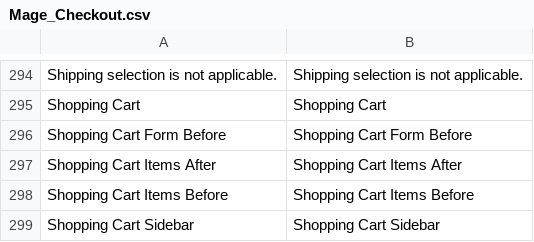
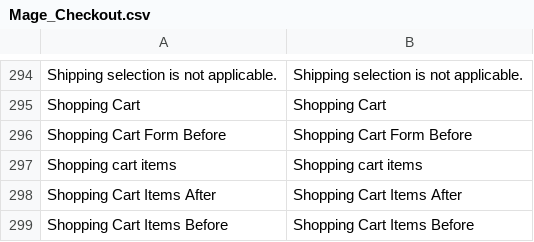
Before and after one commit to MahoCommerce/maho, a CSV file: app/locale/en_US/Mage_Checkout.csv, drawn as a sheet; only a part is shown, gaps mark what is left out; the shorter side is filled out with more unchanged rows; the diff names each change by its address in the sheet, - before the commit and + after, or states it on an @@ line.

```diff
--- a/app/locale/en_US/Mage_Checkout.csv
+++ b/app/locale/en_US/Mage_Checkout.csv
+row 297: Shopping cart items | Shopping cart items
```
Also changed, not shown: app/locale/en_US/Mage_Catalog.csv, app/locale/en_US/Mage_Customer.csv, 19 other files.
